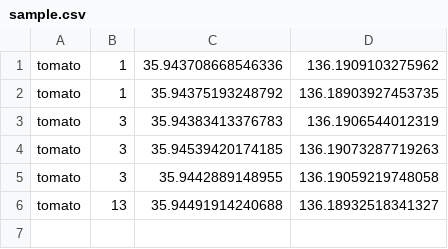
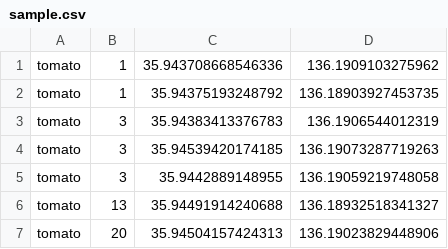
Before and after one commit to minakitego/minakitego.github.io, a CSV file: sample.csv, drawn as a sheet; the diff names each change by its address in the sheet, - before the commit and + after, or states it on an @@ line.

Commit message:
2019/02/20 15:24:05.12

```diff
--- a/sample.csv
+++ b/sample.csv
+row 7: tomato | 20 | 35.94504157424313 | 136.19023829448906
```
